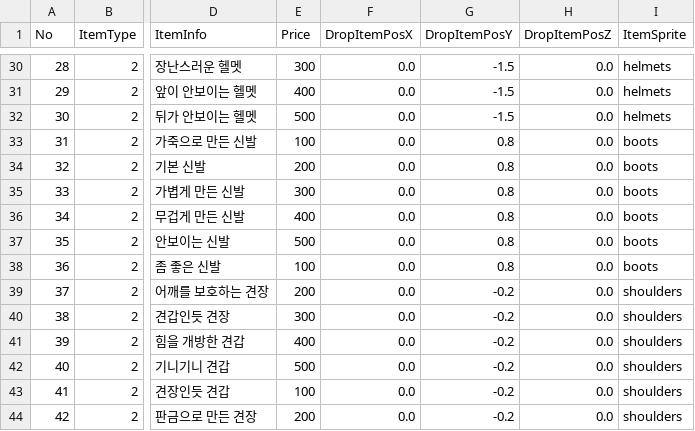
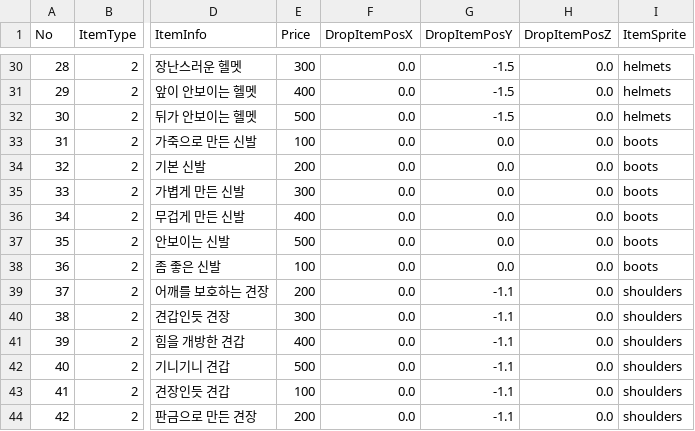
Before and after one commit to dkwl635/ADVENTURE_Game_1.0.0, a CSV file: Assets/Resources/EquipmentDataTable.csv, drawn as a sheet; only a part is shown, gaps mark what is left out; the diff covers the shown part only; the diff names each change by its address in the sheet, - before the commit and + after, or states it on an @@ line.

```diff
--- a/Assets/Resources/EquipmentDataTable.csv
+++ b/Assets/Resources/EquipmentDataTable.csv
-G33:G38 (DropItemPosY): 0.8
+G33:G38 (DropItemPosY): 0.0
-G39:G44 (DropItemPosY): -0.2
+G39:G44 (DropItemPosY): -1.1
```
Also changed, not shown: 23 edited cells elsewhere in this file, Assets/Resources/PortionItemDataTable.csv, Assets/Resources/WeaponDataTable.csv, 36 other files.
